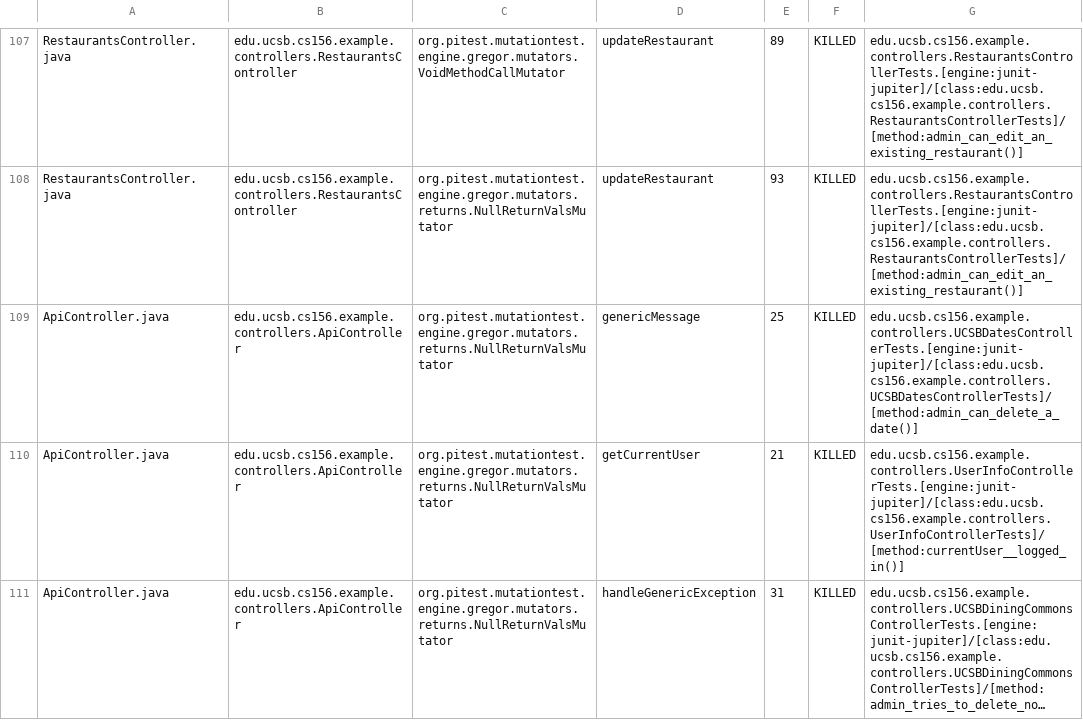
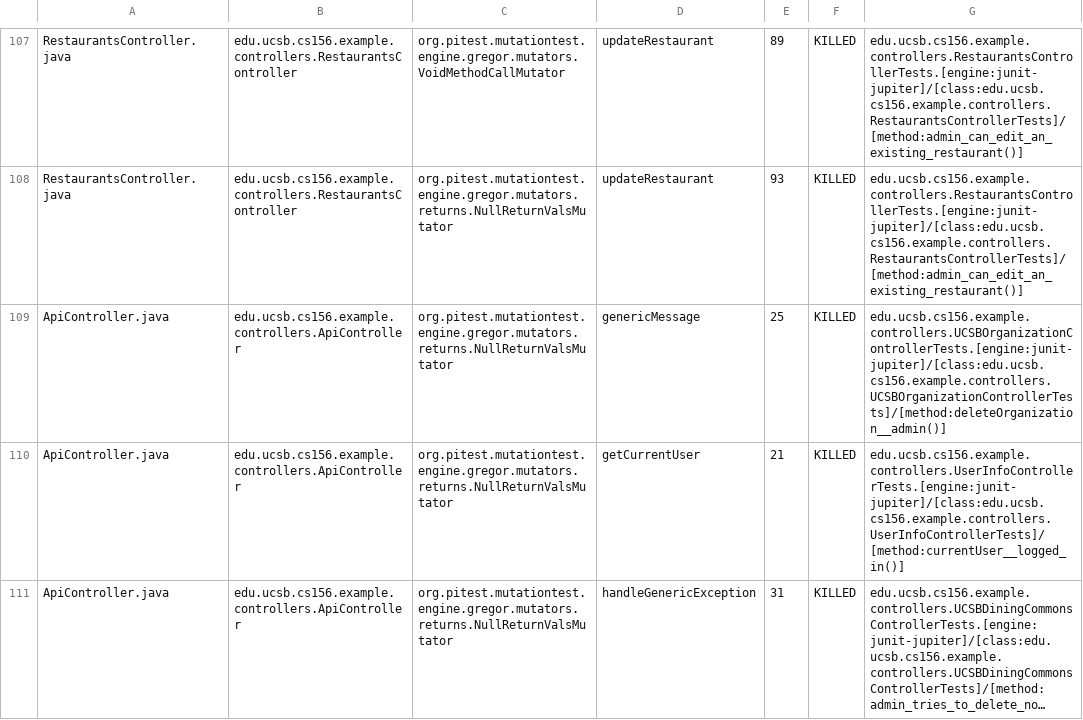
Before and after one commit to ucsb-cs156-w24/team03-w24-5pm-1, a CSV file: prs/71/pitest/mutations.csv, drawn as a sheet; only a part is shown, gaps mark what is left out; long unchanged cells end in ….

Commit message:
Deploying to gh-pages from @ ucsb-cs156-w24/team03-w24-5pm-1@96e25a1c5d6b532024b37558854ebd8bf078f16a 🚀

```diff
--- a/prs/71/pitest/mutations.csv
+++ b/prs/71/pitest/mutations.csv
@@ -108,3 +108,3 @@ RestaurantsController.java,edu.ucsb.cs156.example.controllers.RestaurantsControl
 RestaurantsController.java,edu.ucsb.cs156.example.controllers.RestaurantsController,org.pitest.mutationtest.engine.gregor.mutators.returns.NullReturnValsMutator,updateRestaurant,93,KILLED,edu.ucsb.cs156.example.controllers.RestaurantsControllerTests.[engine:junit-jupiter]/[class:edu.ucsb.cs156.example.controllers.RestaurantsControllerTests]/[method:admin_can_edit_an_existing_restaurant()]
-ApiController.java,edu.ucsb.cs156.example.controllers.ApiController,org.pitest.mutationtest.engine.gregor.mutators.returns.NullReturnValsMutator,genericMessage,25,KILLED,edu.ucsb.cs156.example.controllers.UCSBDatesControllerTests.[engine:junit-jupiter]/[class:edu.ucsb.cs156.example.controllers.UCSBDatesControllerTests]/[method:admin_can_delete_a_date()]
+ApiController.java,edu.ucsb.cs156.example.controllers.ApiController,org.pitest.mutationtest.engine.gregor.mutators.returns.NullReturnValsMutator,genericMessage,25,KILLED,edu.ucsb.cs156.example.controllers.UCSBOrganizationControllerTests.[engine:junit-jupiter]/[class:edu.ucsb.cs156.example.controllers.UCSBOrganizationControllerTests]/[method:deleteOrganization__admin()]
 ApiController.java,edu.ucsb.cs156.example.controllers.ApiController,org.pitest.mutationtest.engine.gregor.mutators.returns.NullReturnValsMutator,getCurrentUser,21,KILLED,edu.ucsb.cs156.example.controllers.UserInfoControllerTests.[engine:junit-jupiter]/[class:edu.ucsb.cs156.example.controllers.UserInfoControllerTests]/[method:currentUser__logged_in()]
```
Also changed, not shown: 15 other files.
